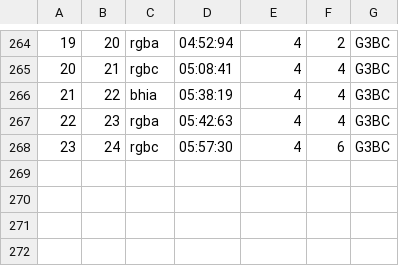
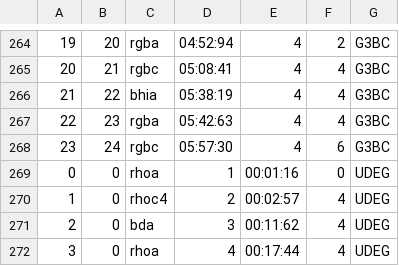
Before and after one commit to nanthony007/VeritasWrestlingSystems, a CSV file: collection/stats/timeseries.csv, drawn as a sheet; only a part is shown, gaps mark what is left out; the diff names each change by its address in the sheet, - before the commit and + after, or states it on an @@ line.

```diff
--- a/collection/stats/timeseries.csv
+++ b/collection/stats/timeseries.csv
+row 269: 0 | 0 | rhoa | 1 | 00:01:16 | 0 | UDEG
+row 270: 1 | 0 | rhoc4 | 2 | 00:02:57 | 4 | UDEG
+row 271: 2 | 0 | bda | 3 | 00:11:62 | 4 | UDEG
+row 272: 3 | 0 | rhoa | 4 | 00:17:44 | 4 | UDEG
```
Also changed, not shown: collection/stats/matchdata.csv, collection/stats/wrestlers.csv, 6 other files.
